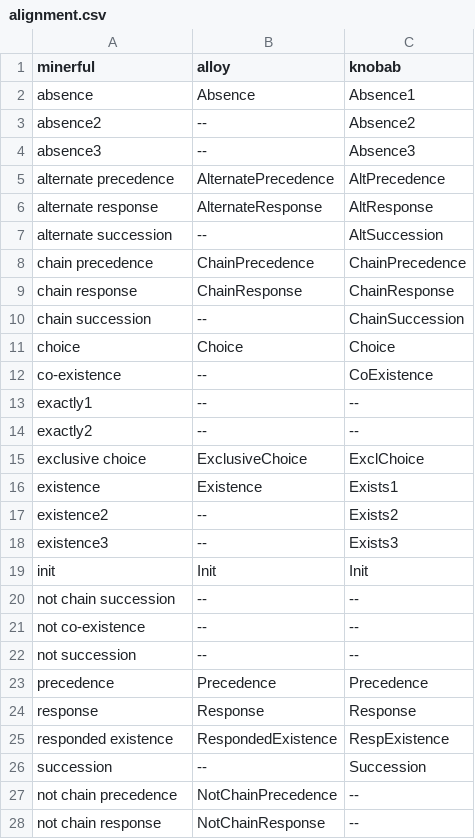
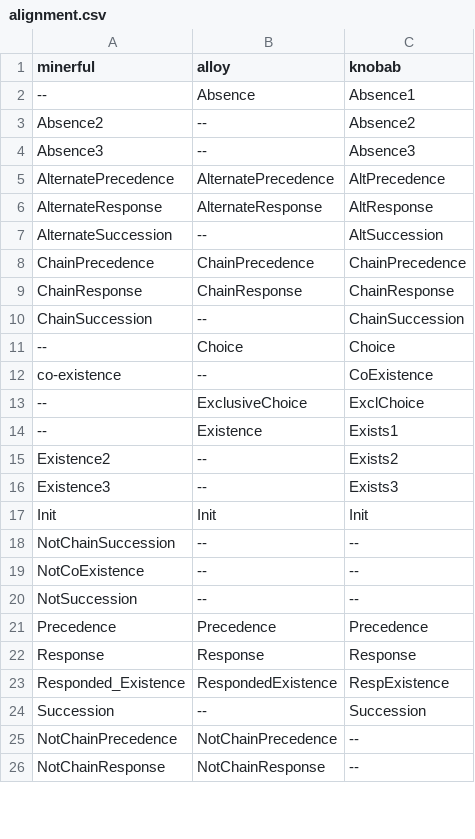
Before and after one commit to jackbergus/gradesnda23, a CSV file: convert_same/alignment.csv, drawn as a sheet; only a part is shown; the diff covers the shown part only.

Commit message:
Changed set-up to supported clauses after debugging minerful (some are supported logically, but not by reading the csv)

```diff
--- a/convert_same/alignment.csv
+++ b/convert_same/alignment.csv
@@ -1,28 +1,26 @@
 minerful,alloy,knobab
-absence,Absence,Absence1
-absence2,--,Absence2
-absence3,--,Absence3
-alternate precedence,AlternatePrecedence,AltPrecedence
-alternate response,AlternateResponse,AltResponse
-alternate succession,--,AltSuccession
-chain precedence,ChainPrecedence,ChainPrecedence
-chain response,ChainResponse,ChainResponse
-chain succession,--,ChainSuccession
-choice,Choice,Choice
+--,Absence,Absence1
+Absence2,--,Absence2
+Absence3,--,Absence3
+AlternatePrecedence,AlternatePrecedence,AltPrecedence
+AlternateResponse,AlternateResponse,AltResponse
+AlternateSuccession,--,AltSuccession
+ChainPrecedence,ChainPrecedence,ChainPrecedence
+ChainResponse,ChainResponse,ChainResponse
+ChainSuccession,--,ChainSuccession
+--,Choice,Choice
 co-existence,--,CoExistence
-exactly1,--,--
-exactly2,--,--
-exclusive choice,ExclusiveChoice,ExclChoice
-existence,Existence,Exists1
-existence2,--,Exists2
-existence3,--,Exists3
-init,Init,Init
-not chain succession,--,--
-not co-existence,--,--
-not succession,--,--
-precedence,Precedence,Precedence
-response,Response,Response
-responded existence,RespondedExistence,RespExistence
-succession,--,Succession
-not chain precedence,NotChainPrecedence,--
-not chain response,NotChainResponse,--
+--,ExclusiveChoice,ExclChoice
+--,Existence,Exists1
+Existence2,--,Exists2
+Existence3,--,Exists3
+Init,Init,Init
+NotChainSuccession,--,--
+NotCoExistence,--,--
+NotSuccession,--,--
+Precedence,Precedence,Precedence
+Response,Response,Response
+Responded_Existence,RespondedExistence,RespExistence
+Succession,--,Succession
+NotChainPrecedence,NotChainPrecedence,--
+NotChainResponse,NotChainResponse,--
```
Also changed, not shown: 3 edited cells elsewhere in this file, 4 other files.
